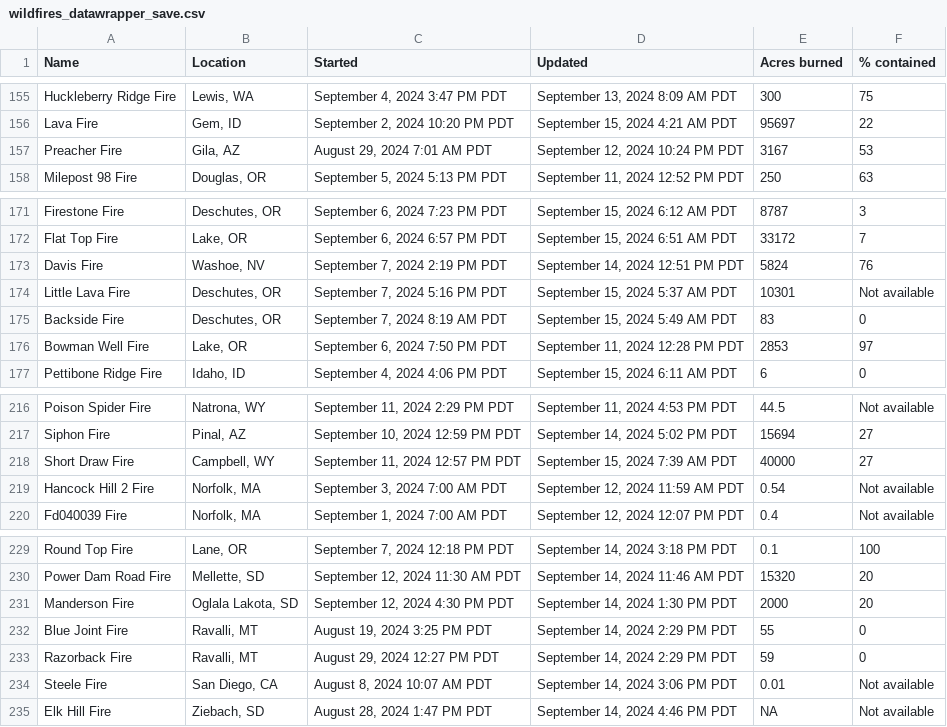
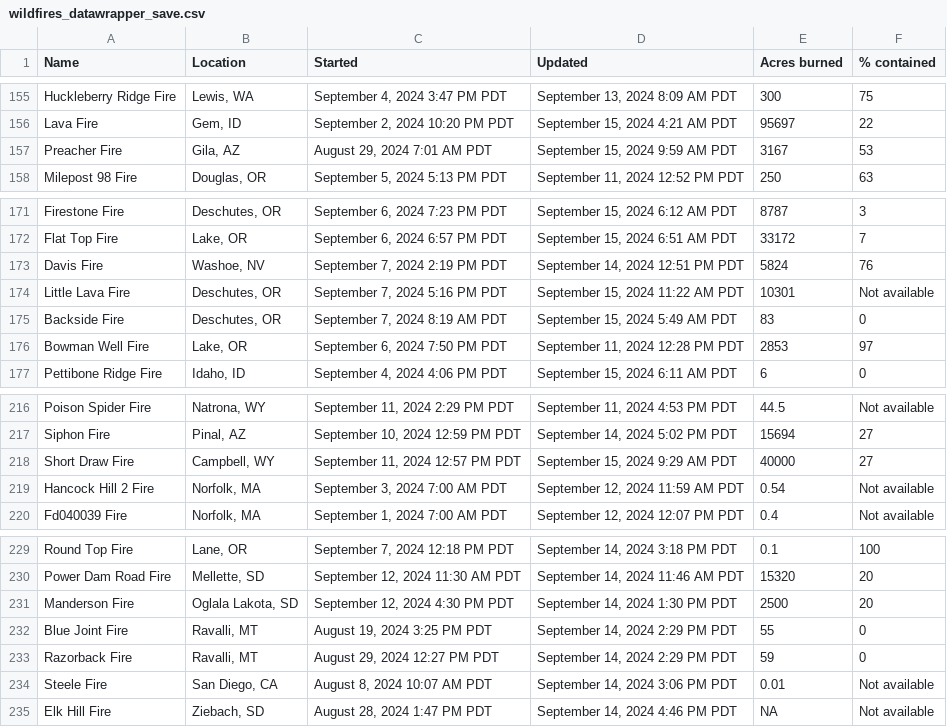
Before and after one commit to cbs-news-data/wildfire_watch, a CSV file: data/wildfires_datawrapper_save.csv, drawn as a sheet; only a part is shown, gaps mark what is left out; the diff covers the shown part only.

```diff
--- a/data/wildfires_datawrapper_save.csv
+++ b/data/wildfires_datawrapper_save.csv
@@ -156,3 +156,3 @@ Huckleberry Ridge Fire,"Lewis, WA","September 4, 2024 3:47 PM PDT","September 13
 Lava Fire,"Gem, ID","September 2, 2024 10:20 PM PDT","September 15, 2024 4:21 AM PDT",95697,22
-Preacher Fire,"Gila, AZ","August 29, 2024 7:01 AM PDT","September 12, 2024 10:24 PM PDT",3167,53
+Preacher Fire,"Gila, AZ","August 29, 2024 7:01 AM PDT","September 15, 2024 9:59 AM PDT",3167,53
 Milepost 98 Fire,"Douglas, OR","September 5, 2024 5:13 PM PDT","September 11, 2024 12:52 PM PDT",250,63
@@ -173,3 +173,3 @@ Flat Top Fire,"Lake, OR","September 6, 2024 6:57 PM PDT","September 15, 2024 6:5
 Davis Fire,"Washoe, NV","September 7, 2024 2:19 PM PDT","September 14, 2024 12:51 PM PDT",5824,76
-Little Lava Fire,"Deschutes, OR","September 7, 2024 5:16 PM PDT","September 15, 2024 5:37 AM PDT",10301,Not available
+Little Lava Fire,"Deschutes, OR","September 7, 2024 5:16 PM PDT","September 15, 2024 11:22 AM PDT",10301,Not available
 Backside Fire,"Deschutes, OR","September 7, 2024 8:19 AM PDT","September 15, 2024 5:49 AM PDT",83,0
@@ -217,3 +217,3 @@ Poison Spider Fire,"Natrona, WY","September 11, 2024 2:29 PM PDT","September 11,
 Siphon Fire,"Pinal, AZ","September 10, 2024 12:59 PM PDT","September 14, 2024 5:02 PM PDT",15694,27
-Short Draw Fire,"Campbell, WY","September 11, 2024 12:57 PM PDT","September 15, 2024 7:39 AM PDT",40000,27
+Short Draw Fire,"Campbell, WY","September 11, 2024 12:57 PM PDT","September 15, 2024 9:29 AM PDT",40000,27
 Hancock Hill 2 Fire,"Norfolk, MA","September 3, 2024 7:00 AM PDT","September 12, 2024 11:59 AM PDT",0.54,Not available
@@ -230,3 +230,3 @@ Round Top Fire,"Lane, OR","September 7, 2024 12:18 PM PDT","September 14, 2024 3
 Power Dam Road Fire,"Mellette, SD","September 12, 2024 11:30 AM PDT","September 14, 2024 11:46 AM PDT",15320,20
-Manderson Fire,"Oglala Lakota, SD","September 12, 2024 4:30 PM PDT","September 14, 2024 1:30 PM PDT",2000,20
+Manderson Fire,"Oglala Lakota, SD","September 12, 2024 4:30 PM PDT","September 14, 2024 1:30 PM PDT",2500,20
 Blue Joint Fire,"Ravalli, MT","August 19, 2024 3:25 PM PDT","September 14, 2024 2:29 PM PDT",55,0
```
Also changed, not shown: 1 added row and 7 edited cells elsewhere in this file, data/wildfires_save.csv, 4 other files.
